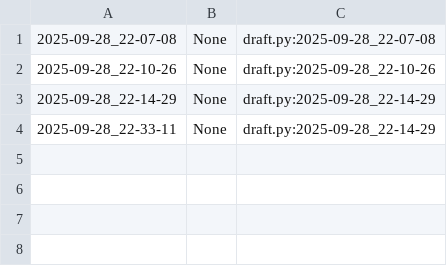
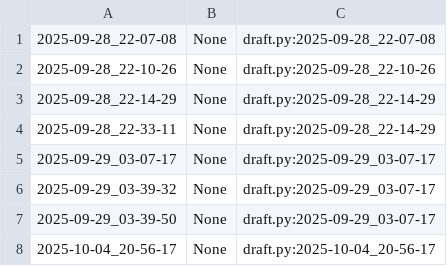
Before and after one commit to qxcode-course/poo-dd-cd-bloco-a-majucgermano, a CSV file: poo/.tko/track/py/track.csv, drawn as a sheet.

```diff
--- a/poo/.tko/track/py/track.csv
+++ b/poo/.tko/track/py/track.csv
@@ -4 +4,5 @@
 2025-09-28_22-33-11,None,draft.py:2025-09-28_22-14-29
+2025-09-29_03-07-17,None,draft.py:2025-09-29_03-07-17
+2025-09-29_03-39-32,None,draft.py:2025-09-29_03-07-17
+2025-09-29_03-39-50,None,draft.py:2025-09-29_03-07-17
+2025-10-04_20-56-17,None,draft.py:2025-10-04_20-56-17
```
Also changed, not shown: poo/.tko/track/animal/track.csv, 7 other files.
